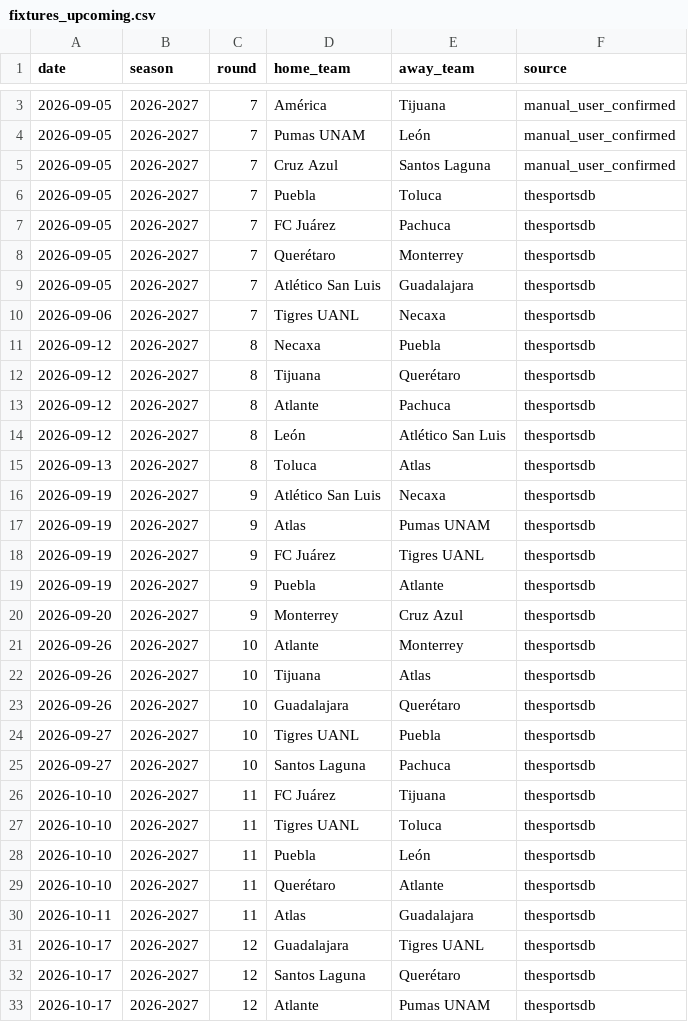
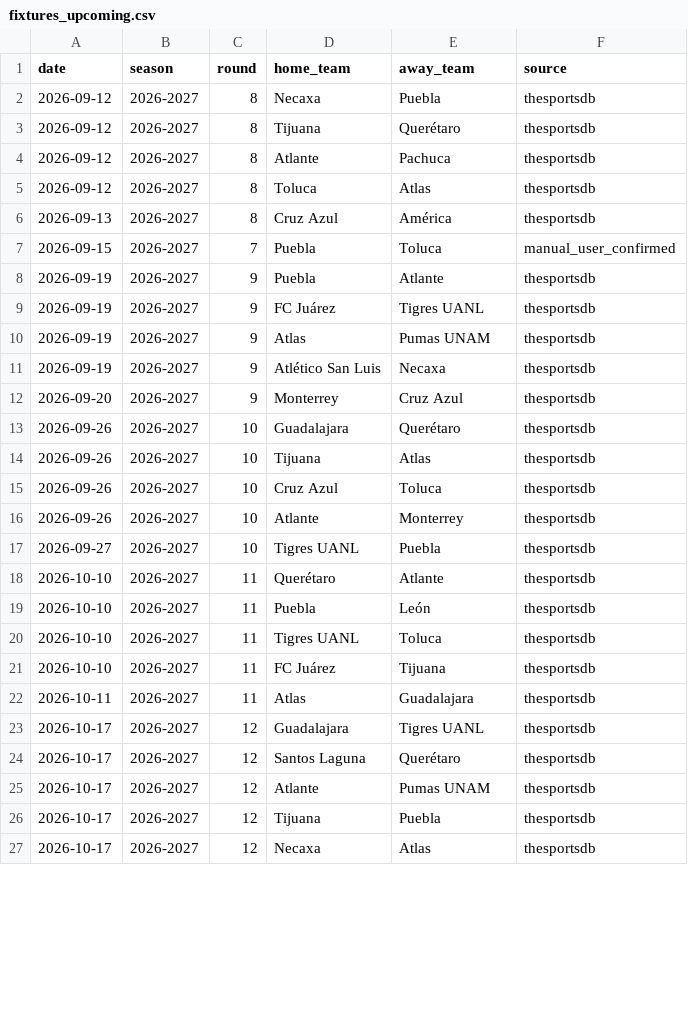
Before and after one commit to netooxcell/api-inspector, a CSV file: liga_mx_predictor/data/processed/fixtures_upcoming.csv, drawn as a sheet; only a part is shown, gaps mark what is left out; the shorter side is filled out with more unchanged rows; the diff covers the shown part only.

```diff
--- a/liga_mx_predictor/data/processed/fixtures_upcoming.csv
+++ b/liga_mx_predictor/data/processed/fixtures_upcoming.csv
@@ -3,9 +2 @@ date,season,round,home_team,away_team,source
-2026-09-05,2026-2027,7,América,Tijuana,manual_user_confirmed
-2026-09-05,2026-2027,7,Pumas UNAM,León,manual_user_confirmed
-2026-09-05,2026-2027,7,Cruz Azul,Santos Laguna,manual_user_confirmed
-2026-09-05,2026-2027,7,Puebla,Toluca,thesportsdb
-2026-09-05,2026-2027,7,FC Juárez,Pachuca,thesportsdb
-2026-09-05,2026-2027,7,Querétaro,Monterrey,thesportsdb
-2026-09-05,2026-2027,7,Atlético San Luis,Guadalajara,thesportsdb
-2026-09-06,2026-2027,7,Tigres UANL,Necaxa,thesportsdb
 2026-09-12,2026-2027,8,Necaxa,Puebla,thesportsdb
@@ -13,18 +4,19 @@ date,season,round,home_team,away_team,source
 2026-09-12,2026-2027,8,Atlante,Pachuca,thesportsdb
-2026-09-12,2026-2027,8,León,Atlético San Luis,thesportsdb
-2026-09-13,2026-2027,8,Toluca,Atlas,thesportsdb
+2026-09-12,2026-2027,8,Toluca,Atlas,thesportsdb
+2026-09-13,2026-2027,8,Cruz Azul,América,thesportsdb
+2026-09-15,2026-2027,7,Puebla,Toluca,manual_user_confirmed
+2026-09-19,2026-2027,9,Puebla,Atlante,thesportsdb
+2026-09-19,2026-2027,9,FC Juárez,Tigres UANL,thesportsdb
+2026-09-19,2026-2027,9,Atlas,Pumas UNAM,thesportsdb
 2026-09-19,2026-2027,9,Atlético San Luis,Necaxa,thesportsdb
-2026-09-19,2026-2027,9,Atlas,Pumas UNAM,thesportsdb
-2026-09-19,2026-2027,9,FC Juárez,Tigres UANL,thesportsdb
-2026-09-19,2026-2027,9,Puebla,Atlante,thesportsdb
 2026-09-20,2026-2027,9,Monterrey,Cruz Azul,thesportsdb
+2026-09-26,2026-2027,10,Guadalajara,Querétaro,thesportsdb
+2026-09-26,2026-2027,10,Tijuana,Atlas,thesportsdb
+2026-09-26,2026-2027,10,Cruz Azul,Toluca,thesportsdb
 2026-09-26,2026-2027,10,Atlante,Monterrey,thesportsdb
-2026-09-26,2026-2027,10,Tijuana,Atlas,thesportsdb
-2026-09-26,2026-2027,10,Guadalajara,Querétaro,thesportsdb
 2026-09-27,2026-2027,10,Tigres UANL,Puebla,thesportsdb
-2026-09-27,2026-2027,10,Santos Laguna,Pachuca,thesportsdb
+2026-10-10,2026-2027,11,Querétaro,Atlante,thesportsdb
+2026-10-10,2026-2027,11,Puebla,León,thesportsdb
+2026-10-10,2026-2027,11,Tigres UANL,Toluca,thesportsdb
 2026-10-10,2026-2027,11,FC Juárez,Tijuana,thesportsdb
-2026-10-10,2026-2027,11,Tigres UANL,Toluca,thesportsdb
-2026-10-10,2026-2027,11,Puebla,León,thesportsdb
-2026-10-10,2026-2027,11,Querétaro,Atlante,thesportsdb
 2026-10-11,2026-2027,11,Atlas,Guadalajara,thesportsdb
```
Also changed, not shown: 2 added rows, 1 removed row and 7 moved rows elsewhere in this file, liga_mx_predictor/data/processed/backtest_predictions.csv, liga_mx_predictor/data/processed/features.csv, 30 other files.
